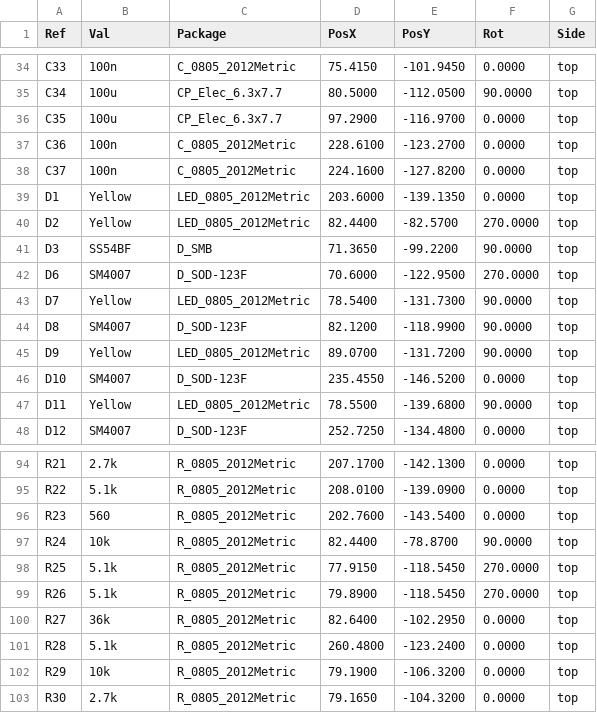
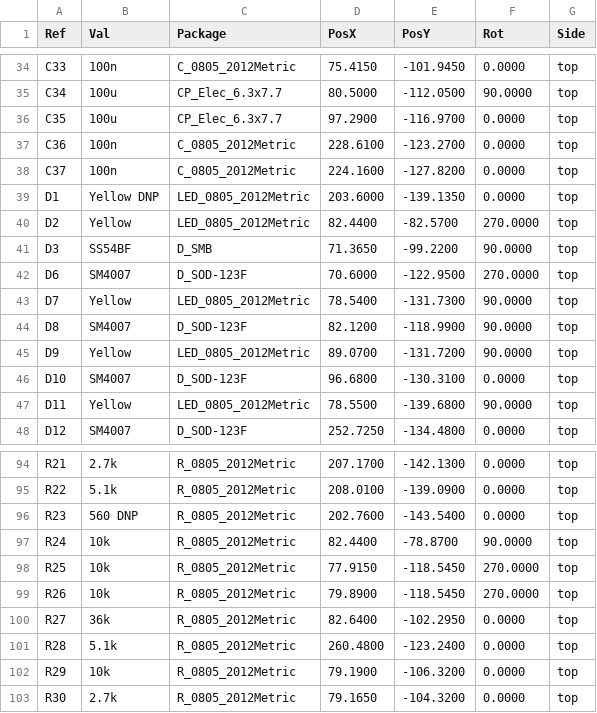
Before and after one commit to opulo-inc/lumenpnp, a CSV file: pnp/pcb/mobo/export/gerbers/mobo-top_pos.csv, drawn as a sheet; only a part is shown, gaps mark what is left out.

```diff
--- a/pnp/pcb/mobo/export/gerbers/mobo-top_pos.csv
+++ b/pnp/pcb/mobo/export/gerbers/mobo-top_pos.csv
@@ -38,3 +38,3 @@ Ref,Val,Package,PosX,PosY,Rot,Side
 "C37","100n","C_0805_2012Metric",224.1600,-127.8200,0.0000,top
-"D1","Yellow","LED_0805_2012Metric",203.6000,-139.1350,0.0000,top
+"D1","Yellow DNP","LED_0805_2012Metric",203.6000,-139.1350,0.0000,top
 "D2","Yellow","LED_0805_2012Metric",82.4400,-82.5700,270.0000,top
@@ -45,3 +45,3 @@ Ref,Val,Package,PosX,PosY,Rot,Side
 "D9","Yellow","LED_0805_2012Metric",89.0700,-131.7200,90.0000,top
-"D10","SM4007","D_SOD-123F",235.4550,-146.5200,0.0000,top
+"D10","SM4007","D_SOD-123F",96.6800,-130.3100,0.0000,top
 "D11","Yellow","LED_0805_2012Metric",78.5500,-139.6800,90.0000,top
@@ -95,6 +95,6 @@ Ref,Val,Package,PosX,PosY,Rot,Side
 "R22","5.1k","R_0805_2012Metric",208.0100,-139.0900,0.0000,top
-"R23","560","R_0805_2012Metric",202.7600,-143.5400,0.0000,top
+"R23","560 DNP","R_0805_2012Metric",202.7600,-143.5400,0.0000,top
 "R24","10k","R_0805_2012Metric",82.4400,-78.8700,90.0000,top
-"R25","5.1k","R_0805_2012Metric",77.9150,-118.5450,270.0000,top
-"R26","5.1k","R_0805_2012Metric",79.8900,-118.5450,270.0000,top
+"R25","10k","R_0805_2012Metric",77.9150,-118.5450,270.0000,top
+"R26","10k","R_0805_2012Metric",79.8900,-118.5450,270.0000,top
 "R27","36k","R_0805_2012Metric",82.6400,-102.2950,0.0000,top
```
Also changed, not shown: pnp/pcb/mobo/export/mobo-bom.csv, pnp/pcb/mobo/export/mobo.csv, 39 other files.
